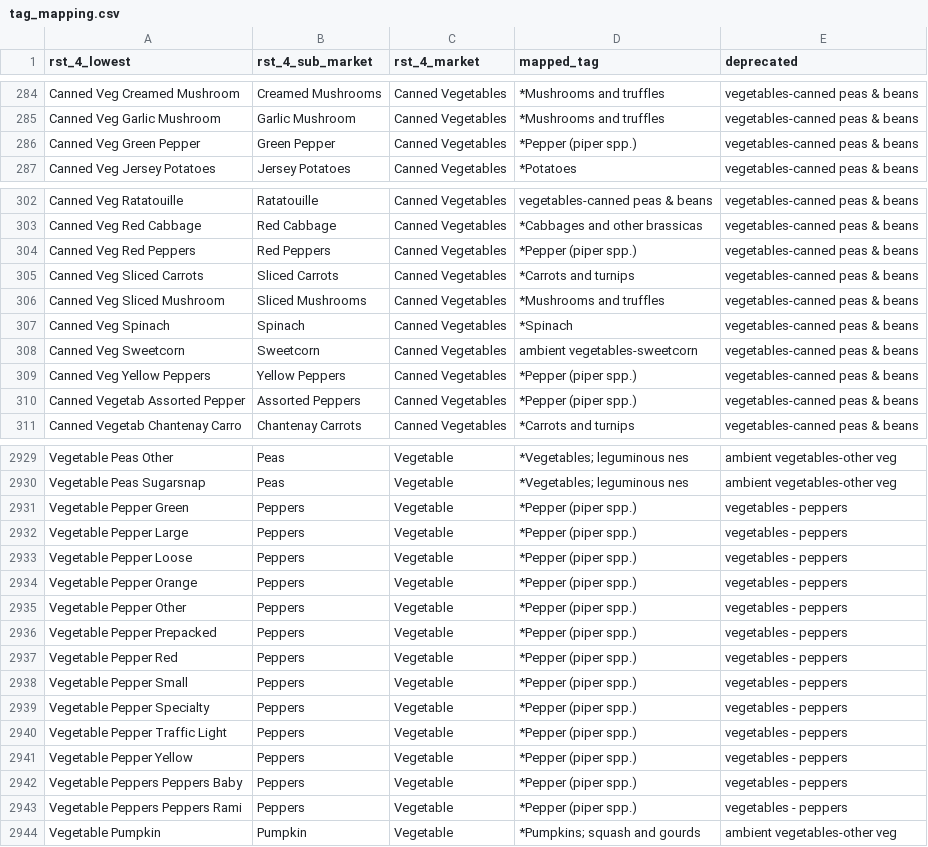
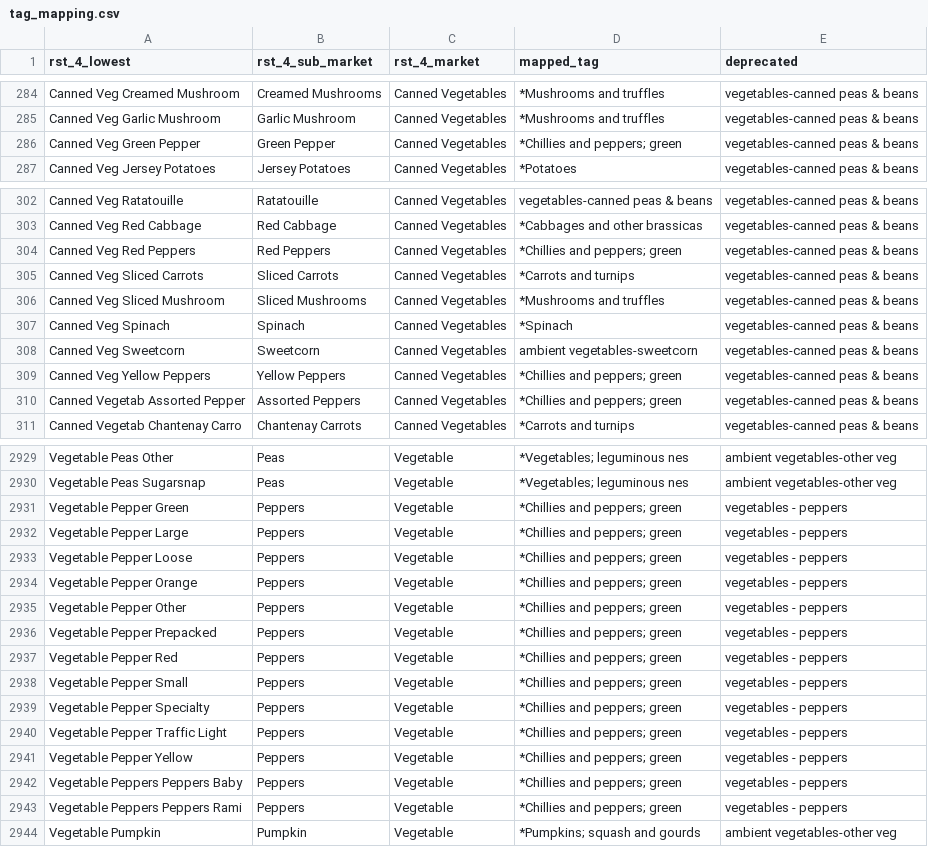
Before and after one commit to thomasball42/kantar_processing, a CSV file: data/mappings/tag_mapping.csv, drawn as a sheet; only a part is shown, gaps mark what is left out; the diff covers the shown part only.

```diff
--- a/data/mappings/tag_mapping.csv
+++ b/data/mappings/tag_mapping.csv
@@ -285,3 +285,3 @@ Canned Veg Creamed Mushroom,Creamed Mushrooms,Canned Vegetables,*Mushrooms and t
 Canned Veg Garlic Mushroom,Garlic Mushroom,Canned Vegetables,*Mushrooms and truffles,vegetables-canned peas & beans
-Canned Veg Green Pepper,Green Pepper,Canned Vegetables,*Pepper (piper spp.),vegetables-canned peas & beans
+Canned Veg Green Pepper,Green Pepper,Canned Vegetables,*Chillies and peppers; green,vegetables-canned peas & beans
 Canned Veg Jersey Potatoes,Jersey Potatoes,Canned Vegetables,*Potatoes,vegetables-canned peas & beans
@@ -303,3 +303,3 @@ Canned Veg Ratatouille,Ratatouille,Canned Vegetables,vegetables-canned peas & be
 Canned Veg Red Cabbage,Red Cabbage,Canned Vegetables,*Cabbages and other brassicas,vegetables-canned peas & beans
-Canned Veg Red Peppers,Red Peppers,Canned Vegetables,*Pepper (piper spp.),vegetables-canned peas & beans
+Canned Veg Red Peppers,Red Peppers,Canned Vegetables,*Chillies and peppers; green,vegetables-canned peas & beans
 Canned Veg Sliced Carrots,Sliced Carrots,Canned Vegetables,*Carrots and turnips,vegetables-canned peas & beans
@@ -308,4 +308,4 @@ Canned Veg Spinach,Spinach,Canned Vegetables,*Spinach,vegetables-canned peas & b
 Canned Veg Sweetcorn,Sweetcorn,Canned Vegetables,ambient vegetables-sweetcorn,vegetables-canned peas & beans
-Canned Veg Yellow Peppers,Yellow Peppers,Canned Vegetables,*Pepper (piper spp.),vegetables-canned peas & beans
-Canned Vegetab Assorted Pepper,Assorted Peppers,Canned Vegetables,*Pepper (piper spp.),vegetables-canned peas & beans
+Canned Veg Yellow Peppers,Yellow Peppers,Canned Vegetables,*Chillies and peppers; green,vegetables-canned peas & beans
+Canned Vegetab Assorted Pepper,Assorted Peppers,Canned Vegetables,*Chillies and peppers; green,vegetables-canned peas & beans
 Canned Vegetab Chantenay Carro,Chantenay Carrots,Canned Vegetables,*Carrots and turnips,vegetables-canned peas & beans
@@ -2930,15 +2930,15 @@ Vegetable Peas Other,Peas,Vegetable,*Vegetables; leguminous nes,ambient vegetabl
 Vegetable Peas Sugarsnap,Peas,Vegetable,*Vegetables; leguminous nes,ambient vegetables-other veg
-Vegetable Pepper Green,Peppers,Vegetable,*Pepper (piper spp.),vegetables - peppers
-Vegetable Pepper Large,Peppers,Vegetable,*Pepper (piper spp.),vegetables - peppers
-Vegetable Pepper Loose,Peppers,Vegetable,*Pepper (piper spp.),vegetables - peppers
-Vegetable Pepper Orange,Peppers,Vegetable,*Pepper (piper spp.),vegetables - peppers
-Vegetable Pepper Other,Peppers,Vegetable,*Pepper (piper spp.),vegetables - peppers
-Vegetable Pepper Prepacked,Peppers,Vegetable,*Pepper (piper spp.),vegetables - peppers
-Vegetable Pepper Red,Peppers,Vegetable,*Pepper (piper spp.),vegetables - peppers
-Vegetable Pepper Small,Peppers,Vegetable,*Pepper (piper spp.),vegetables - peppers
-Vegetable Pepper Specialty,Peppers,Vegetable,*Pepper (piper spp.),vegetables - peppers
-Vegetable Pepper Traffic Light,Peppers,Vegetable,*Pepper (piper spp.),vegetables - peppers
-Vegetable Pepper Yellow,Peppers,Vegetable,*Pepper (piper spp.),vegetables - peppers
-Vegetable Peppers Peppers Baby,Peppers,Vegetable,*Pepper (piper spp.),vegetables - peppers
-Vegetable Peppers Peppers Rami,Peppers,Vegetable,*Pepper (piper spp.),vegetables - peppers
+Vegetable Pepper Green,Peppers,Vegetable,*Chillies and peppers; green,vegetables - peppers
+Vegetable Pepper Large,Peppers,Vegetable,*Chillies and peppers; green,vegetables - peppers
+Vegetable Pepper Loose,Peppers,Vegetable,*Chillies and peppers; green,vegetables - peppers
+Vegetable Pepper Orange,Peppers,Vegetable,*Chillies and peppers; green,vegetables - peppers
+Vegetable Pepper Other,Peppers,Vegetable,*Chillies and peppers; green,vegetables - peppers
+Vegetable Pepper Prepacked,Peppers,Vegetable,*Chillies and peppers; green,vegetables - peppers
+Vegetable Pepper Red,Peppers,Vegetable,*Chillies and peppers; green,vegetables - peppers
+Vegetable Pepper Small,Peppers,Vegetable,*Chillies and peppers; green,vegetables - peppers
+Vegetable Pepper Specialty,Peppers,Vegetable,*Chillies and peppers; green,vegetables - peppers
+Vegetable Pepper Traffic Light,Peppers,Vegetable,*Chillies and peppers; green,vegetables - peppers
+Vegetable Pepper Yellow,Peppers,Vegetable,*Chillies and peppers; green,vegetables - peppers
+Vegetable Peppers Peppers Baby,Peppers,Vegetable,*Chillies and peppers; green,vegetables - peppers
+Vegetable Peppers Peppers Rami,Peppers,Vegetable,*Chillies and peppers; green,vegetables - peppers
 Vegetable Pumpkin,Pumpkin,Vegetable,*Pumpkins; squash and gourds,ambient vegetables-other veg
```
Also changed, not shown: 3 edited cells elsewhere in this file, data/composition_matrix.csv, data/mappings/display_options.csv, 27 other files.
